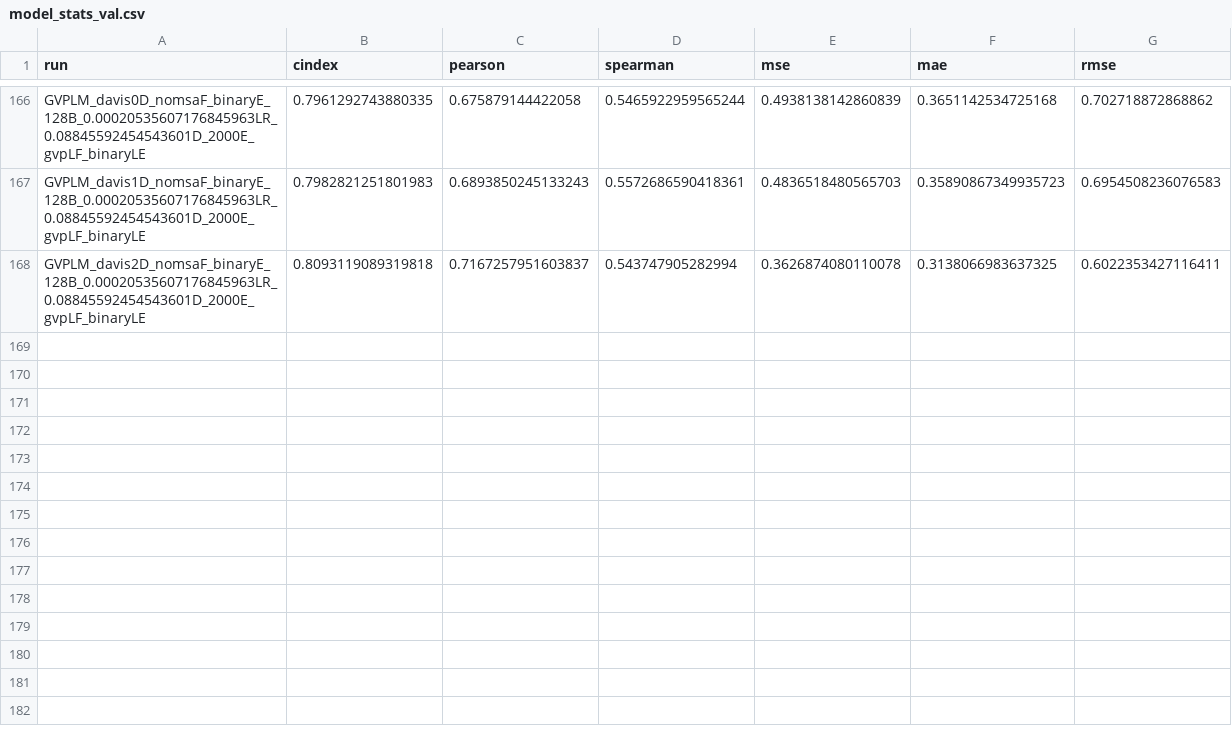
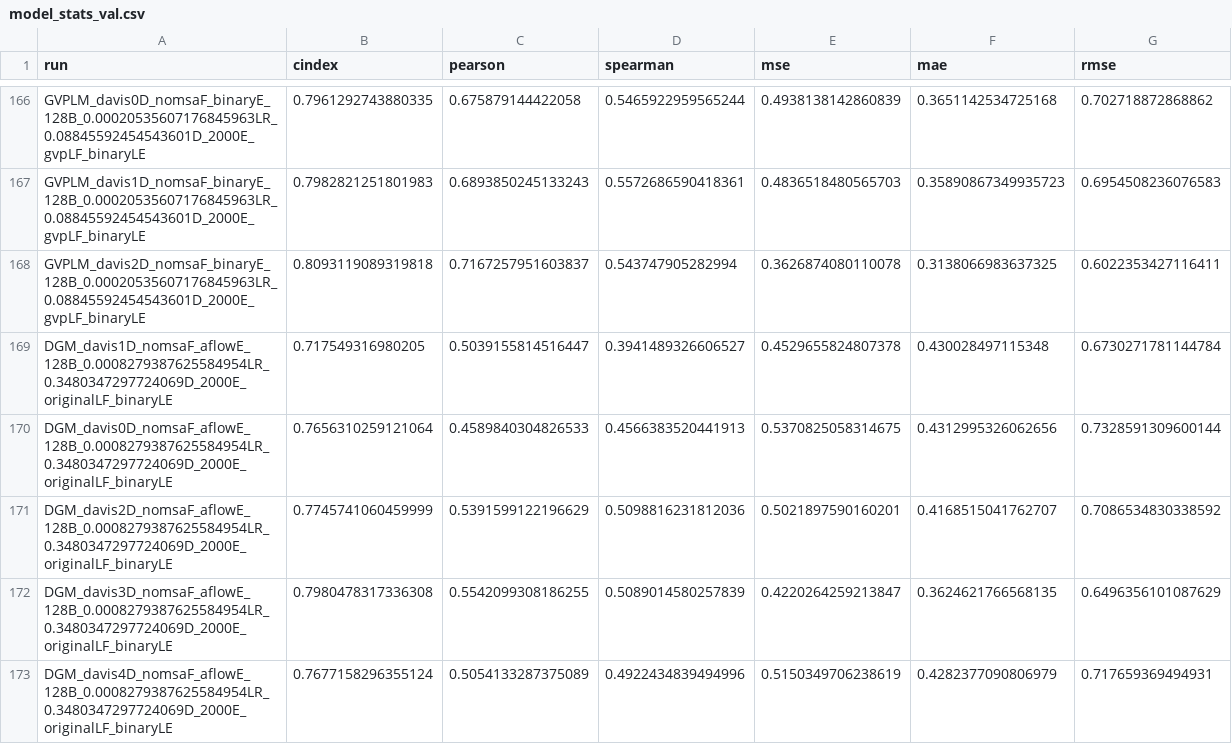
Before and after one commit to jyaacoub/MutDTA, a CSV file: results/model_media/model_stats_val.csv, drawn as a sheet; only a part is shown, gaps mark what is left out; the diff names each change by its address in the sheet, - before the commit and + after, or states it on an @@ line.

```diff
--- a/results/model_media/model_stats_val.csv
+++ b/results/model_media/model_stats_val.csv
+row 169: DGM_davis1D_nomsaF_aflowE_128B_0.0008279387625584954LR_0.3480347297724069D_2000E_originalLF_binaryLE | 0.717549316980205 | 0.5039155814516447 | 0.3941489326606527 | 0.4529655824807378 | 0.430028497115348 | 0.6730271781144784
+row 170: DGM_davis0D_nomsaF_aflowE_128B_0.0008279387625584954LR_0.3480347297724069D_2000E_originalLF_binaryLE | 0.7656310259121064 | 0.4589840304826533 | 0.4566383520441913 | 0.5370825058314675 | 0.4312995326062656 | 0.7328591309600144
+row 171: DGM_davis2D_nomsaF_aflowE_128B_0.0008279387625584954LR_0.3480347297724069D_2000E_originalLF_binaryLE | 0.7745741060459999 | 0.5391599122196629 | 0.5098816231812036 | 0.5021897590160201 | 0.4168515041762707 | 0.7086534830338592
+row 172: DGM_davis3D_nomsaF_aflowE_128B_0.0008279387625584954LR_0.3480347297724069D_2000E_originalLF_binaryLE | 0.7980478317336308 | 0.5542099308186255 | 0.5089014580257839 | 0.4220264259213847 | 0.3624621766568135 | 0.6496356101087629
+row 173: DGM_davis4D_nomsaF_aflowE_128B_0.0008279387625584954LR_0.3480347297724069D_2000E_originalLF_binaryLE | 0.7677158296355124 | 0.5054133287375089 | 0.4922434839494996 | 0.5150349706238619 | 0.4282377090806979 | 0.717659369494931
```
Also changed, not shown: results/model_media/model_stats.csv.
